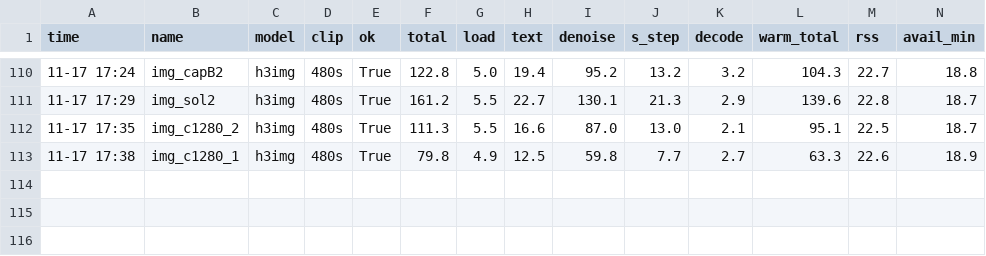
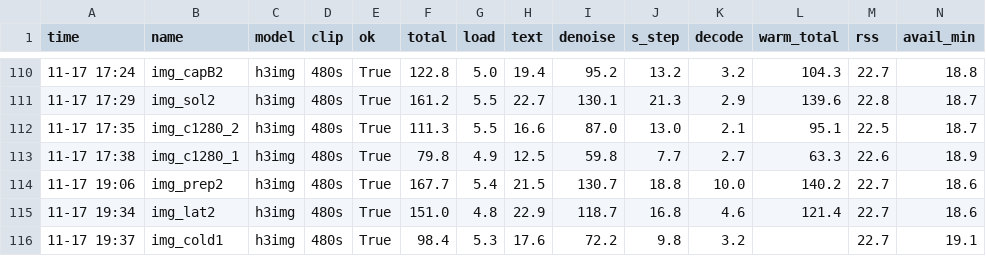
Before and after one commit to hlxben-ship-it/morpheus, a CSV file: bench/h3tune/results.csv, drawn as a sheet; only a part is shown, gaps mark what is left out; rows hold the shown columns only; the diff names each change by its address in the sheet, - before the commit and + after, or states it on an @@ line.

```diff
--- a/bench/h3tune/results.csv
+++ b/bench/h3tune/results.csv
+row 114: 11-17 19:06 | img_prep2 | h3img | 480s | True | 167.7 | 5.4 | 21.5 | 130.7 | 18.8 | 10.0 | 140.2 | 22.7 | 18.6
+row 115: 11-17 19:34 | img_lat2 | h3img | 480s | True | 151.0 | 4.8 | 22.9 | 118.7 | 16.8 | 4.6 | 121.4 | 22.7 | 18.6
+row 116: 11-17 19:37 | img_cold1 | h3img | 480s | True | 98.4 | 5.3 | 17.6 | 72.2 | 9.8 | 3.2 |  | 22.7 | 19.1
```
Also changed, not shown: 12 other files.
